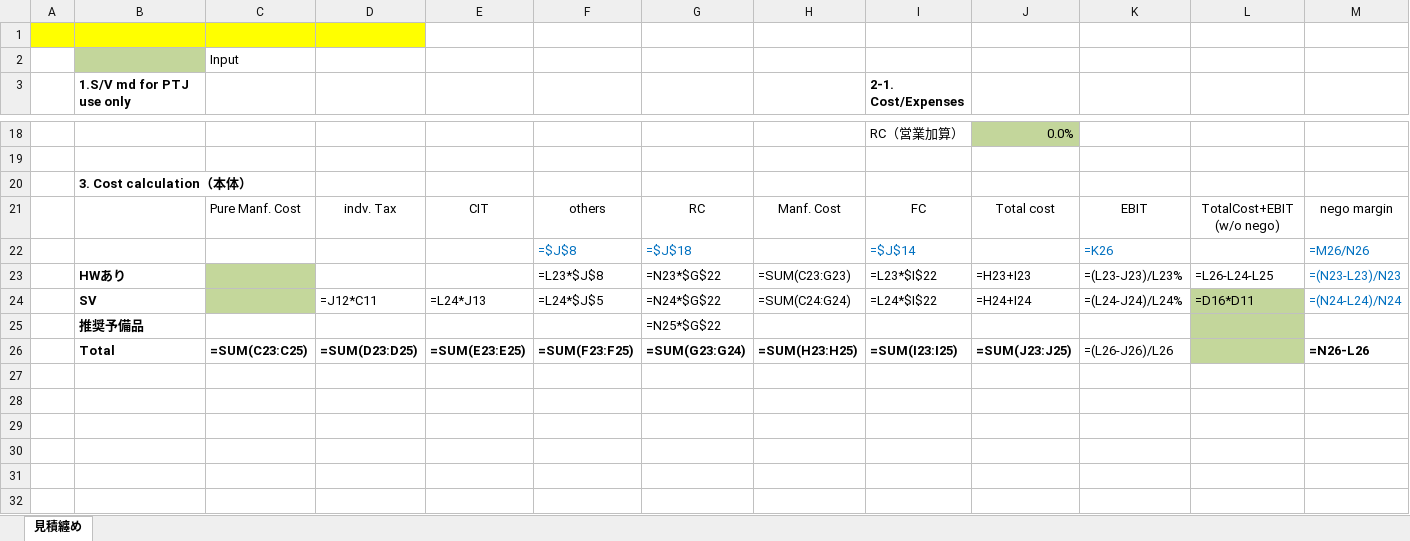
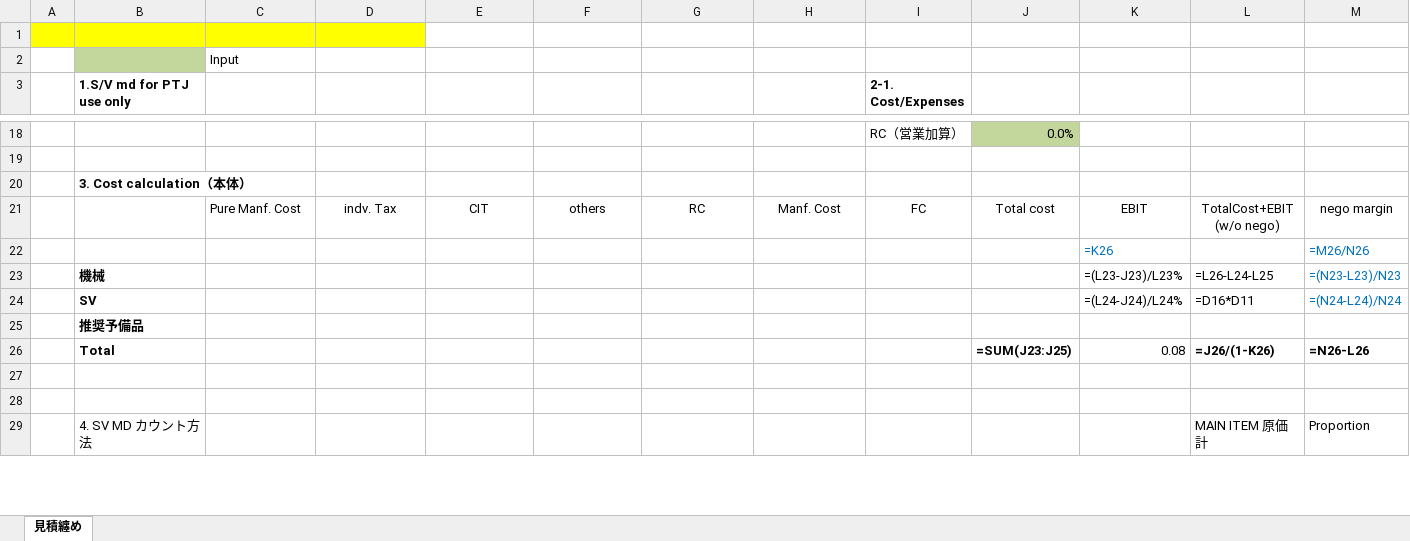
Before and after one commit to Yejun6515/claude-skills, an Excel workbook: ptj-internal-estimate/assets/nemae_template.xlsx, sheet 見積纏め, drawn as a sheet; only a part is shown, gaps mark what is left out; values as stored, in another font and other column widths than the file's, no borders; formulas without a stored value are shown as written; removed rows and columns are numbered as before the commit, all else as after; rows hold the shown columns only; the diff covers the shown part only; the diff names each change by its address in the sheet, - before the commit and + after, or states it on an @@ line.

```diff
--- a/ptj-internal-estimate/assets/nemae_template.xlsx (sheet 見積纏め)
+++ b/ptj-internal-estimate/assets/nemae_template.xlsx (sheet 見積纏め)
-row 22:  |  |  |  |  | =$J$8 | =$J$18 |  | =$J$14 |  | =K26 |  | =M26/N26
-row 23:  | HWあり |  |  |  | =L23*$J$8 | =N23*$G$22 | =SUM(C23:G23) | =L23*$I$22 | =H23+I23 | =(L23-J23)/L23% | =L26-L24-L25 | =(N23-L23)/N23
-row 24:  | SV |  | =J12*C11 | =L24*J13 | =L24*$J$5 | =N24*$G$22 | =SUM(C24:G24) | =L24*$I$22 | =H24+I24 | =(L24-J24)/L24% | =D16*D11 | =(N24-L24)/N24
-row 25:  | 推奨予備品 |  |  |  |  | =N25*$G$22
-row 26:  | Total | =SUM(C23:C25) | =SUM(D23:D25) | =SUM(E23:E25) | =SUM(F23:F25) | =SUM(G23:G24) | =SUM(H23:H25) | =SUM(I23:I25) | =SUM(J23:J25) | =(L26-J26)/L26 |  | =N26-L26
+row 22:  |  |  |  |  |  |  |  |  |  | =K26 |  | =M26/N26
+row 23:  | 機械 |  |  |  |  |  |  |  |  | =(L23-J23)/L23% | =L26-L24-L25 | =(N23-L23)/N23
+row 24:  | SV |  |  |  |  |  |  |  |  | =(L24-J24)/L24% | =D16*D11 | =(N24-L24)/N24
+row 25:  | 推奨予備品
+row 26:  | Total |  |  |  |  |  |  |  | =SUM(J23:J25) | 0.08 | =J26/(1-K26) | =N26-L26
-row 29: (empty)
+row 29:  | 4. SV MD カウント方法 |  |  |  |  |  |  |  |  |  | MAIN ITEM 原価計 | Proportion
-row 30: (empty)
-row 31: (empty)
-row 32: (empty)
```
Also changed, not shown: 6 added rows, 12 removed rows, 32 edited cells and merged cells elsewhere in this sheet, 3 other files.
